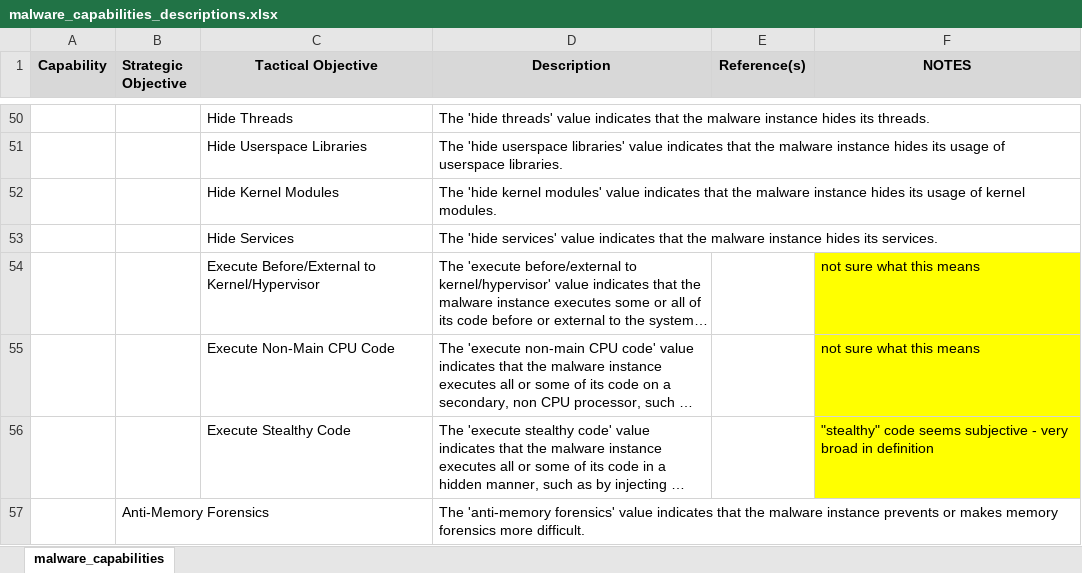
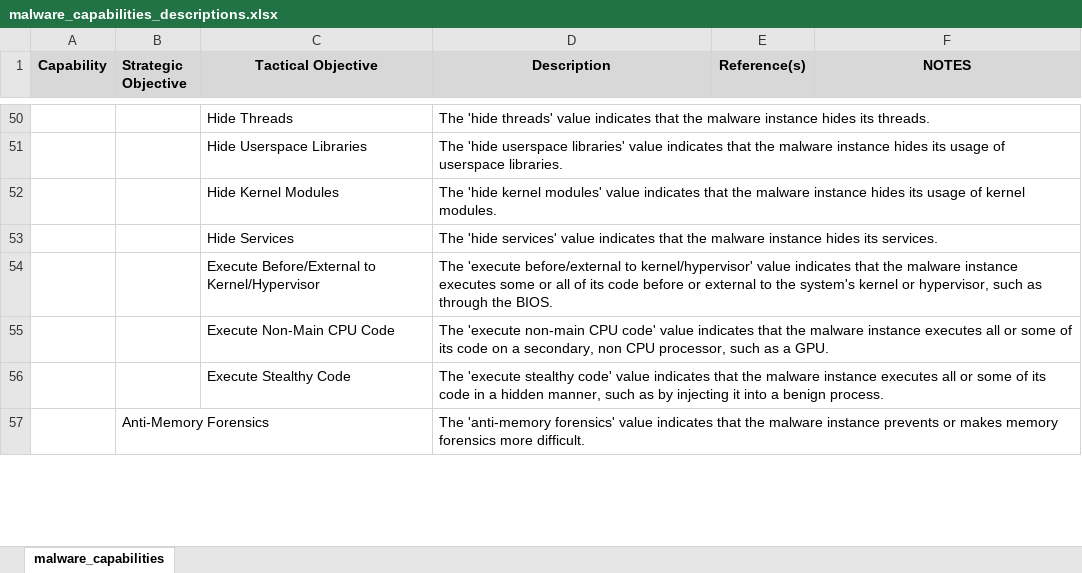
Before and after one commit to MAECProject/working-documents, an Excel workbook: mind_maps/malware_capabilities_descriptions.xlsx, sheet malware_capabilities, drawn as a sheet; only a part is shown, gaps mark what is left out; long unchanged cells end in …; values as stored, in another font and other column widths than the file's, no borders; the diff covers the shown part only; the diff names each change by its address in the sheet, - before the commit and + after, or states it on an @@ line.

```diff
--- a/mind_maps/malware_capabilities_descriptions.xlsx (sheet malware_capabilities)
+++ b/mind_maps/malware_capabilities_descriptions.xlsx (sheet malware_capabilities)
-F54:F55 (NOTES): not sure what this means
+F54:F55 (NOTES): (empty)
-F54:F56 fill: #FFFF00
+F54:F56 fill: none
-F56 (NOTES): "stealthy" code seems subjective - very broad in definition
+F56 (NOTES): (empty)
```
Also changed, not shown: 18 edited cells and cell formats elsewhere in this sheet.
